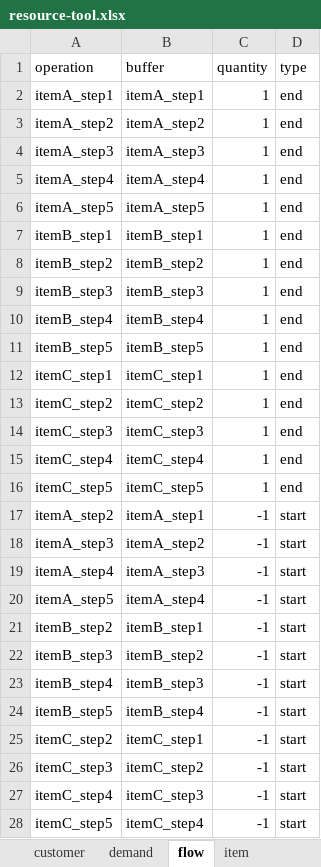
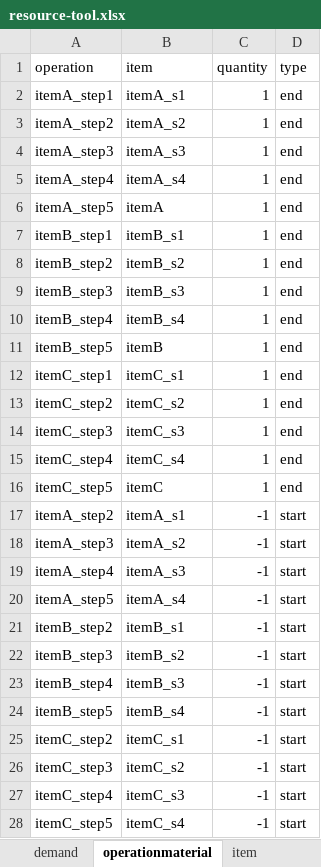
Before and after one commit to frePPLe/frepple, an Excel workbook: doc/cookbook/resource/resource-tool.xlsx, sheet operationmaterial, drawn as a sheet; only a part is shown; values as stored, in another font and other column widths than the file's, no borders; the diff covers the shown part only; the diff names each change by its address in the sheet, - before the commit and + after, or states it on an @@ line.

```diff
--- a/doc/cookbook/resource/resource-tool.xlsx (sheet operationmaterial)
+++ b/doc/cookbook/resource/resource-tool.xlsx (sheet operationmaterial)
-sheet tab: flow
+sheet tab: operationmaterial
-B1: buffer
+B1: item
-B2 (item): itemA_step1
+B2 (item): itemA_s1
-B3 (item): itemA_step2
+B3 (item): itemA_s2
-B4 (item): itemA_step3
+B4 (item): itemA_s3
-B5 (item): itemA_step4
+B5 (item): itemA_s4
-B6 (item): itemA_step5
+B6 (item): itemA
-B7 (item): itemB_step1
+B7 (item): itemB_s1
-B8 (item): itemB_step2
+B8 (item): itemB_s2
-B9 (item): itemB_step3
+B9 (item): itemB_s3
-B10 (item): itemB_step4
+B10 (item): itemB_s4
-B11 (item): itemB_step5
+B11 (item): itemB
-B12 (item): itemC_step1
+B12 (item): itemC_s1
-B13 (item): itemC_step2
+B13 (item): itemC_s2
-B14 (item): itemC_step3
+B14 (item): itemC_s3
-B15 (item): itemC_step4
+B15 (item): itemC_s4
-B16 (item): itemC_step5
+B16 (item): itemC
-B17 (item): itemA_step1
+B17 (item): itemA_s1
-B18 (item): itemA_step2
+B18 (item): itemA_s2
-B19 (item): itemA_step3
+B19 (item): itemA_s3
-B20 (item): itemA_step4
+B20 (item): itemA_s4
-B21 (item): itemB_step1
+B21 (item): itemB_s1
-B22 (item): itemB_step2
+B22 (item): itemB_s2
-B23 (item): itemB_step3
+B23 (item): itemB_s3
-B24 (item): itemB_step4
+B24 (item): itemB_s4
-B25 (item): itemC_step1
+B25 (item): itemC_s1
-B26 (item): itemC_step2
+B26 (item): itemC_s2
-B27 (item): itemC_step3
+B27 (item): itemC_s3
-B28 (item): itemC_step4
+B28 (item): itemC_s4
```
Also changed, not shown: 3 edited cells elsewhere in this sheet, sheet buffer, other sheet tabs, doc/cookbook/calendar/calendar-working-hours.xlsx, doc/cookbook/demand/demand-priorities.xlsx, 14 other files.
